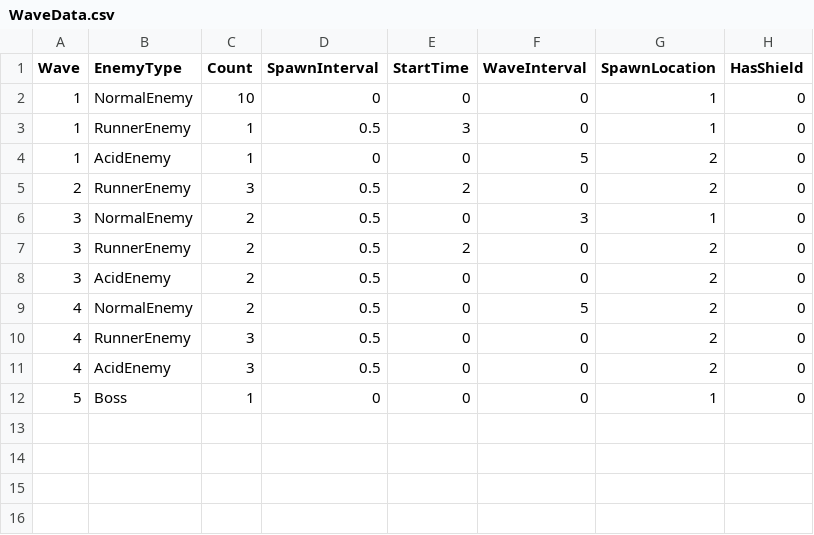
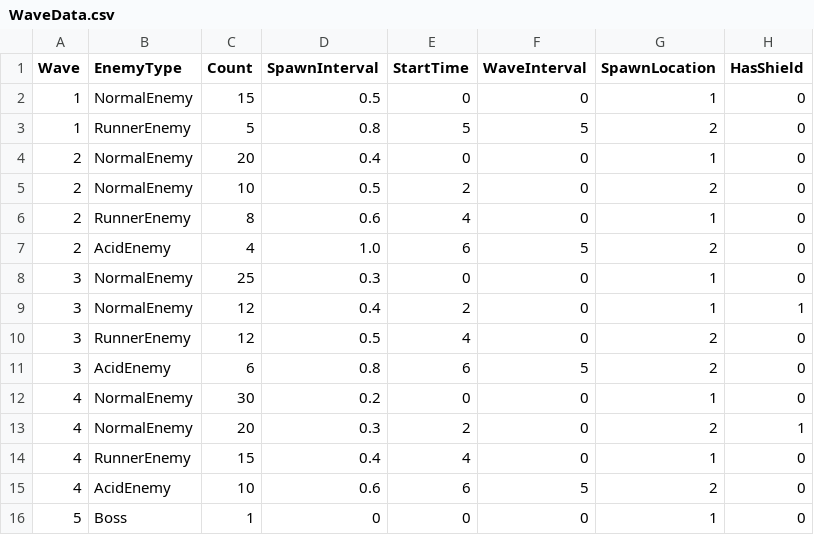
Before and after one commit to meronpanun/MyGame3D2, a CSV file: 3DShooting/3DShooting/data/CSV/WaveData.csv, drawn as a sheet.

```diff
--- a/3DShooting/3DShooting/data/CSV/WaveData.csv
+++ b/3DShooting/3DShooting/data/CSV/WaveData.csv
@@ -1,12 +1,16 @@
 Wave,EnemyType,Count,SpawnInterval,StartTime,WaveInterval,SpawnLocation,HasShield
-1,NormalEnemy,10,0,0,0,1,0
-1,RunnerEnemy,1,0.5,3,0,1,0
-1,AcidEnemy,1,0,0,5,2,0
-2,RunnerEnemy,3,0.5,2,0,2,0
-3,NormalEnemy,2,0.5,0,3,1,0
-3,RunnerEnemy,2,0.5,2,0,2,0
-3,AcidEnemy,2,0.5,0,0,2,0
-4,NormalEnemy,2,0.5,0,5,2,0
-4,RunnerEnemy,3,0.5,0,0,2,0
-4,AcidEnemy,3,0.5,0,0,2,0
+1,NormalEnemy,15,0.5,0,0,1,0
+1,RunnerEnemy,5,0.8,5,5,2,0
+2,NormalEnemy,20,0.4,0,0,1,0
+2,NormalEnemy,10,0.5,2,0,2,0
+2,RunnerEnemy,8,0.6,4,0,1,0
+2,AcidEnemy,4,1.0,6,5,2,0
+3,NormalEnemy,25,0.3,0,0,1,0
+3,NormalEnemy,12,0.4,2,0,1,1
+3,RunnerEnemy,12,0.5,4,0,2,0
+3,AcidEnemy,6,0.8,6,5,2,0
+4,NormalEnemy,30,0.2,0,0,1,0
+4,NormalEnemy,20,0.3,2,0,2,1
+4,RunnerEnemy,15,0.4,4,0,1,0
+4,AcidEnemy,10,0.6,6,5,2,0
 5,Boss,1,0,0,0,1,0
```
Also changed, not shown: 3DShooting/3DShooting/data/CSV/CharacterTransfromData.csv, 10 other files.
